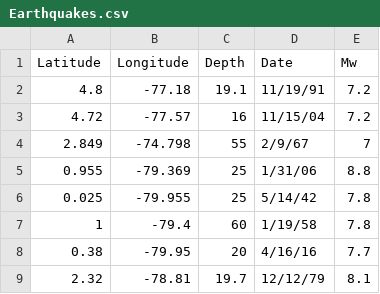
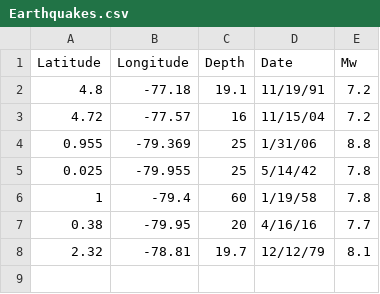
Before and after one commit to david-mencin/ColombiaEEW, a CSV file: Earthquakes.csv, drawn as a sheet; the diff names each change by its address in the sheet, - before the commit and + after, or states it on an @@ line.

```diff
--- a/Earthquakes.csv
+++ b/Earthquakes.csv
-row 4: 2.849 | -74.798 | 55 | 2/9/67 | 7
```
Also changed, not shown: 5 other files.
